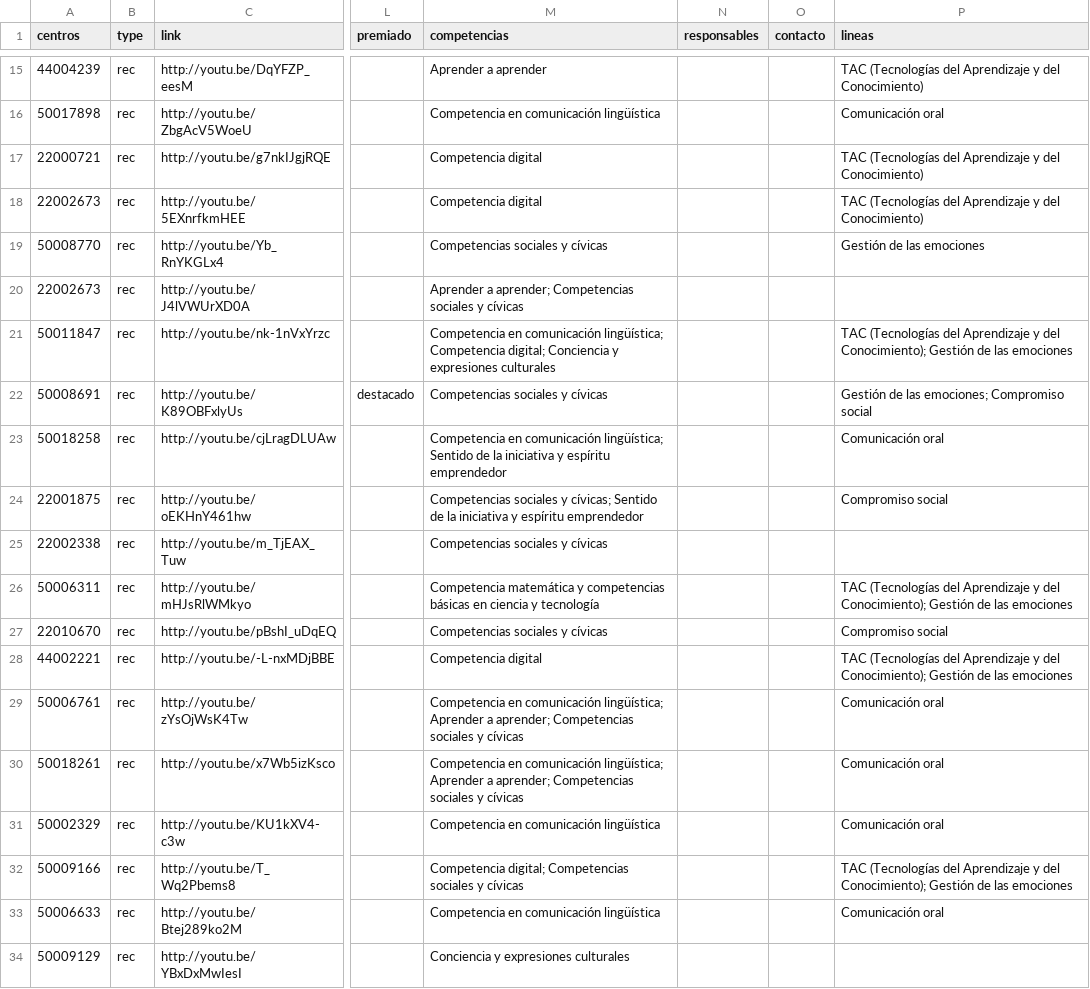
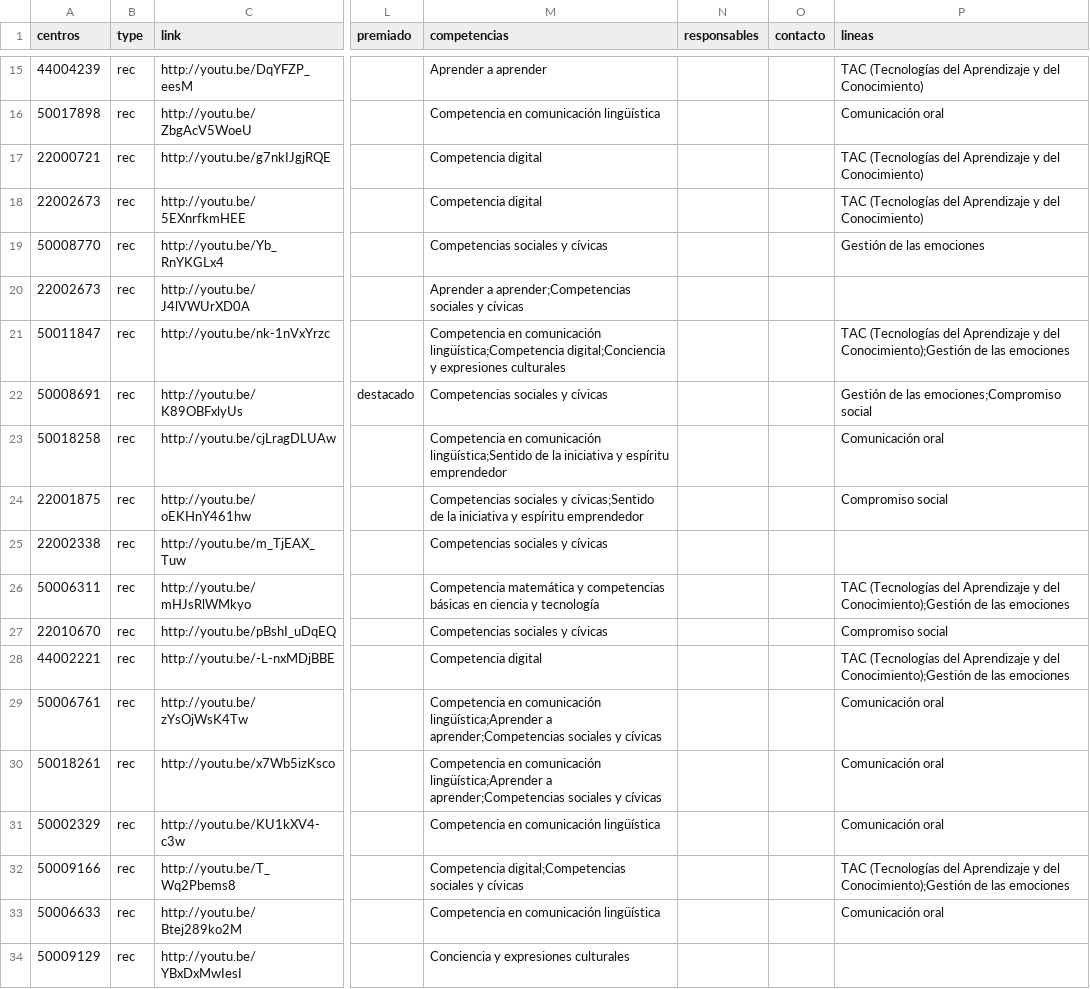
Before and after one commit to lmorillas/mapa-innovacion-aragon, a CSV file: recursos.csv, drawn as a sheet; only a part is shown, gaps mark what is left out; the diff covers the shown part only; the diff names each change by its address in the sheet, - before the commit and + after, or states it on an @@ line.

Commit message:
cleaning data

```diff
--- a/recursos.csv
+++ b/recursos.csv
-M20 (competencias): Aprender a aprender; Competencias sociales y…
+M20 (competencias): Aprender a aprender;Competencias sociales y…
-M21 (competencias): …en comunicación lingüística; Competencia digital; Conciencia y expresiones…
+M21 (competencias): …en comunicación lingüística;Competencia digital;Conciencia y expresiones…
-P21 (lineas): …y del Conocimiento); Gestión de las…
+P21 (lineas): …y del Conocimiento);Gestión de las…
-P22 (lineas): Gestión de las emociones; Compromiso social
+P22 (lineas): Gestión de las emociones;Compromiso social
-M23 (competencias): …en comunicación lingüística; Sentido de la…
+M23 (competencias): …en comunicación lingüística;Sentido de la…
-M24 (competencias): …sociales y cívicas; Sentido de la…
+M24 (competencias): …sociales y cívicas;Sentido de la…
-P26 (lineas): …y del Conocimiento); Gestión de las…
+P26 (lineas): …y del Conocimiento);Gestión de las…
-P28 (lineas): …y del Conocimiento); Gestión de las…
+P28 (lineas): …y del Conocimiento);Gestión de las…
-M29:M30 (competencias): …en comunicación lingüística; Aprender a aprender; Competencias sociales y…
+M29:M30 (competencias): …en comunicación lingüística;Aprender a aprender;Competencias sociales y…
-M32 (competencias): Competencia digital; Competencias sociales y…
+M32 (competencias): Competencia digital;Competencias sociales y…
-P32 (lineas): …y del Conocimiento); Gestión de las…
+P32 (lineas): …y del Conocimiento);Gestión de las…
```
Also changed, not shown: 58 edited cells elsewhere in this file, centros_con_recursos.csv.
